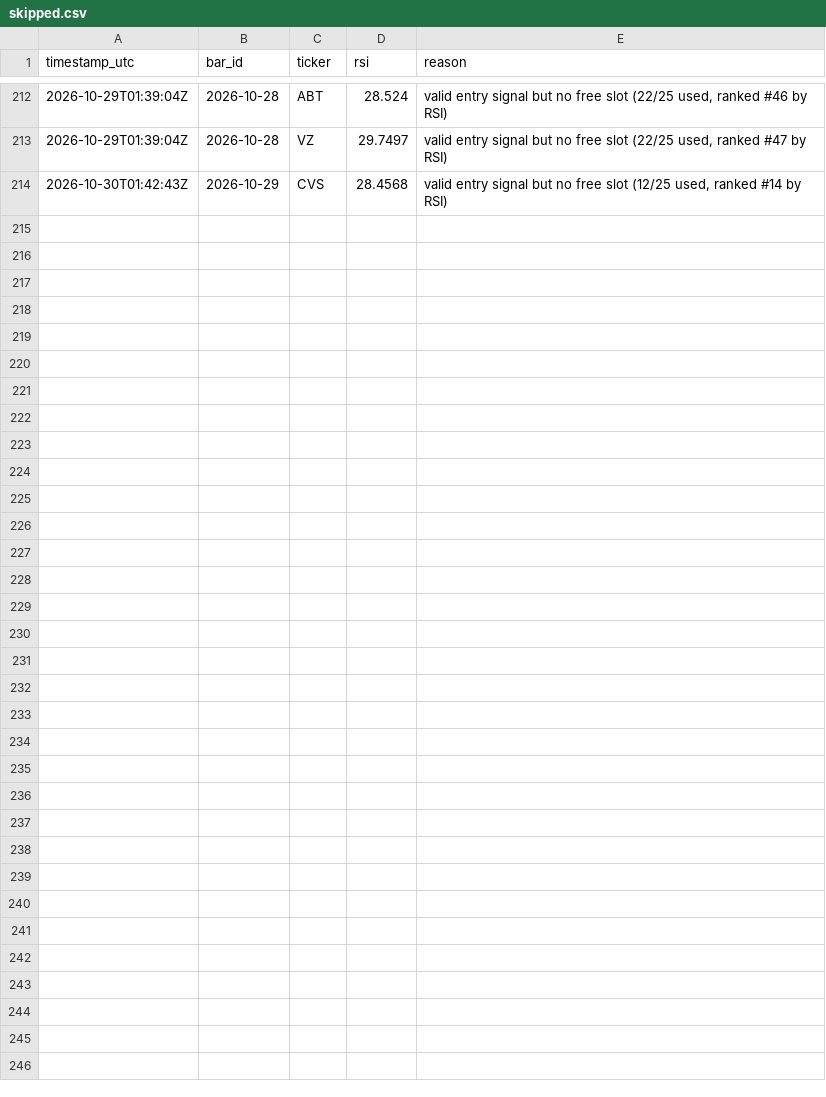
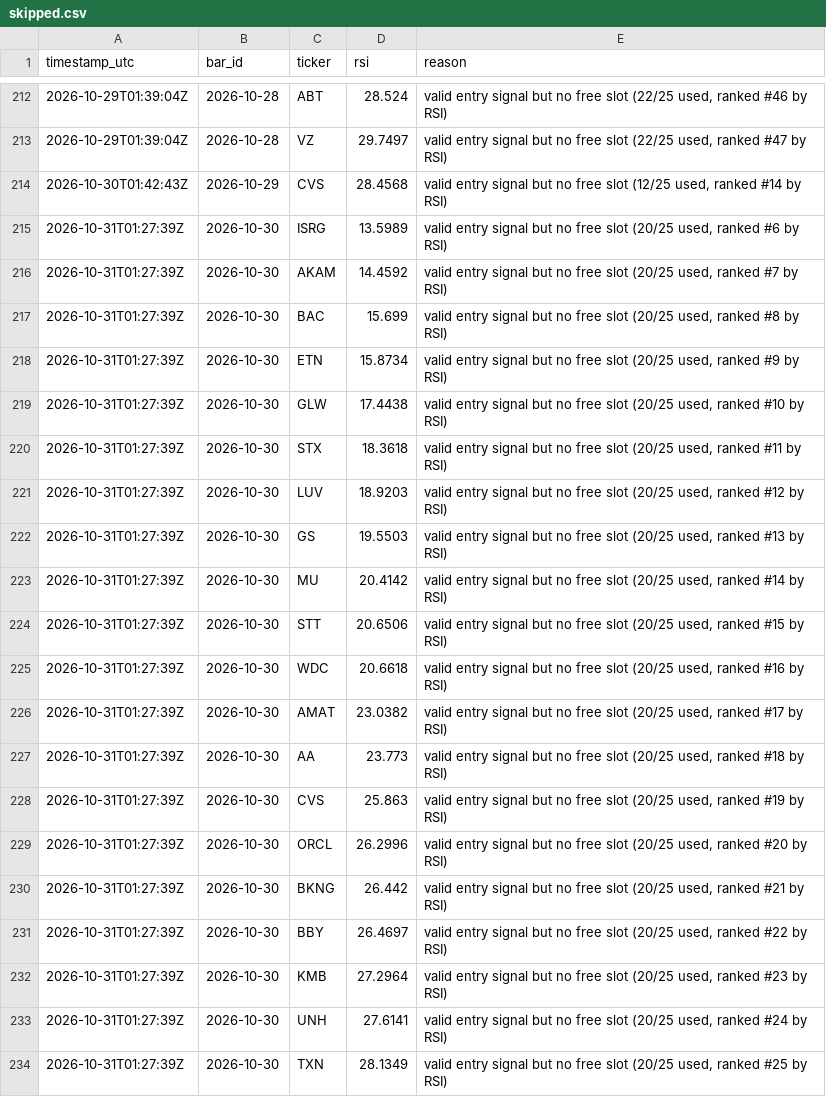
Before and after one commit to dawajund-1/intraday-breadth-research, a CSV file: paper/skipped.csv, drawn as a sheet; only a part is shown, gaps mark what is left out.

```diff
--- a/paper/skipped.csv
+++ b/paper/skipped.csv
@@ -214 +214,21 @@ timestamp_utc,bar_id,ticker,rsi,reason
 2026-10-30T01:42:43Z,2026-10-29,CVS,28.4568,"valid entry signal but no free slot (12/25 used, ranked #14 by RSI)"
+2026-10-31T01:27:39Z,2026-10-30,ISRG,13.5989,"valid entry signal but no free slot (20/25 used, ranked #6 by RSI)"
+2026-10-31T01:27:39Z,2026-10-30,AKAM,14.4592,"valid entry signal but no free slot (20/25 used, ranked #7 by RSI)"
+2026-10-31T01:27:39Z,2026-10-30,BAC,15.699,"valid entry signal but no free slot (20/25 used, ranked #8 by RSI)"
+2026-10-31T01:27:39Z,2026-10-30,ETN,15.8734,"valid entry signal but no free slot (20/25 used, ranked #9 by RSI)"
+2026-10-31T01:27:39Z,2026-10-30,GLW,17.4438,"valid entry signal but no free slot (20/25 used, ranked #10 by RSI)"
+2026-10-31T01:27:39Z,2026-10-30,STX,18.3618,"valid entry signal but no free slot (20/25 used, ranked #11 by RSI)"
+2026-10-31T01:27:39Z,2026-10-30,LUV,18.9203,"valid entry signal but no free slot (20/25 used, ranked #12 by RSI)"
+2026-10-31T01:27:39Z,2026-10-30,GS,19.5503,"valid entry signal but no free slot (20/25 used, ranked #13 by RSI)"
+2026-10-31T01:27:39Z,2026-10-30,MU,20.4142,"valid entry signal but no free slot (20/25 used, ranked #14 by RSI)"
+2026-10-31T01:27:39Z,2026-10-30,STT,20.6506,"valid entry signal but no free slot (20/25 used, ranked #15 by RSI)"
+2026-10-31T01:27:39Z,2026-10-30,WDC,20.6618,"valid entry signal but no free slot (20/25 used, ranked #16 by RSI)"
+2026-10-31T01:27:39Z,2026-10-30,AMAT,23.0382,"valid entry signal but no free slot (20/25 used, ranked #17 by RSI)"
+2026-10-31T01:27:39Z,2026-10-30,AA,23.773,"valid entry signal but no free slot (20/25 used, ranked #18 by RSI)"
+2026-10-31T01:27:39Z,2026-10-30,CVS,25.863,"valid entry signal but no free slot (20/25 used, ranked #19 by RSI)"
+2026-10-31T01:27:39Z,2026-10-30,ORCL,26.2996,"valid entry signal but no free slot (20/25 used, ranked #20 by RSI)"
+2026-10-31T01:27:39Z,2026-10-30,BKNG,26.442,"valid entry signal but no free slot (20/25 used, ranked #21 by RSI)"
+2026-10-31T01:27:39Z,2026-10-30,BBY,26.4697,"valid entry signal but no free slot (20/25 used, ranked #22 by RSI)"
+2026-10-31T01:27:39Z,2026-10-30,KMB,27.2964,"valid entry signal but no free slot (20/25 used, ranked #23 by RSI)"
+2026-10-31T01:27:39Z,2026-10-30,UNH,27.6141,"valid entry signal but no free slot (20/25 used, ranked #24 by RSI)"
+2026-10-31T01:27:39Z,2026-10-30,TXN,28.1349,"valid entry signal but no free slot (20/25 used, ranked #25 by RSI)"
```
Also changed, not shown: paper/ledger.csv, 2 other files.
